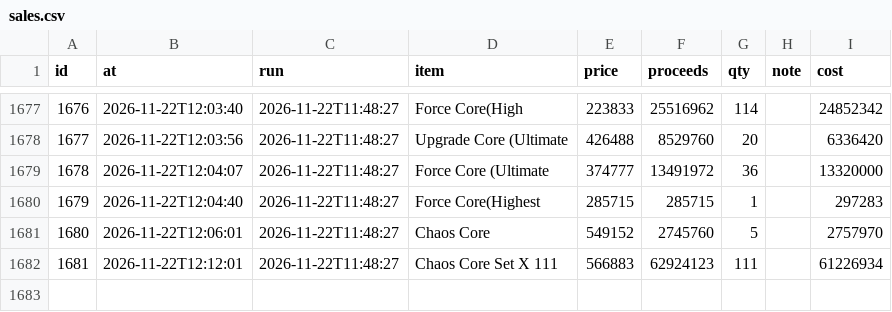
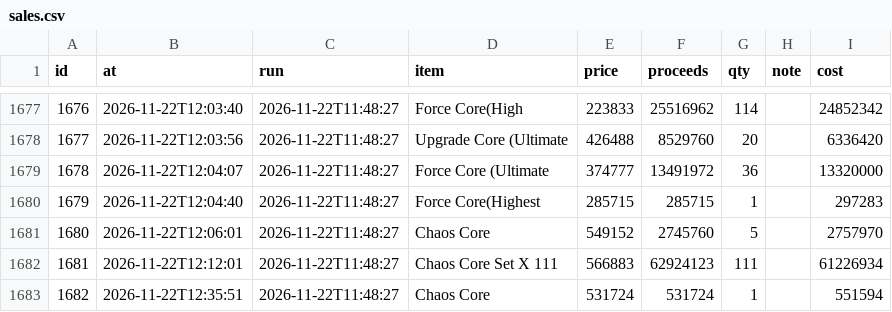
Before and after one commit to tl45663035/cabal_trade, a CSV file: profit_reports/trung/artifacts/sales.csv, drawn as a sheet; only a part is shown, gaps mark what is left out.

```diff
--- a/profit_reports/trung/artifacts/sales.csv
+++ b/profit_reports/trung/artifacts/sales.csv
@@ -1682 +1682,2 @@ id,at,run,item,price,proceeds,qty,note,cost
 1681,2026-11-22T12:12:01,2026-11-22T11:48:27,Chaos Core Set X 111,566883,62924123,111,,61226934
+1682,2026-11-22T12:35:51,2026-11-22T11:48:27,Chaos Core,531724,531724,1,,551594
```
Also changed, not shown: profit_reports/trung/artifacts/board.csv, profit_reports/trung/artifacts/networth_history.csv, 4 other files.
